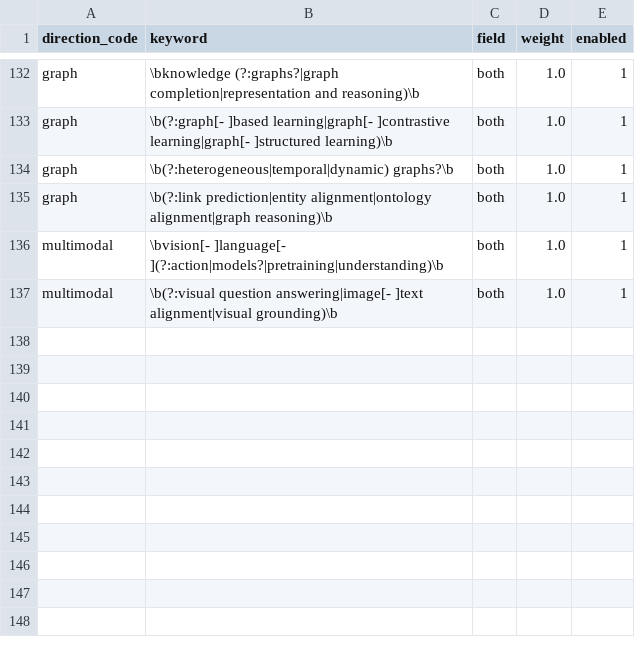
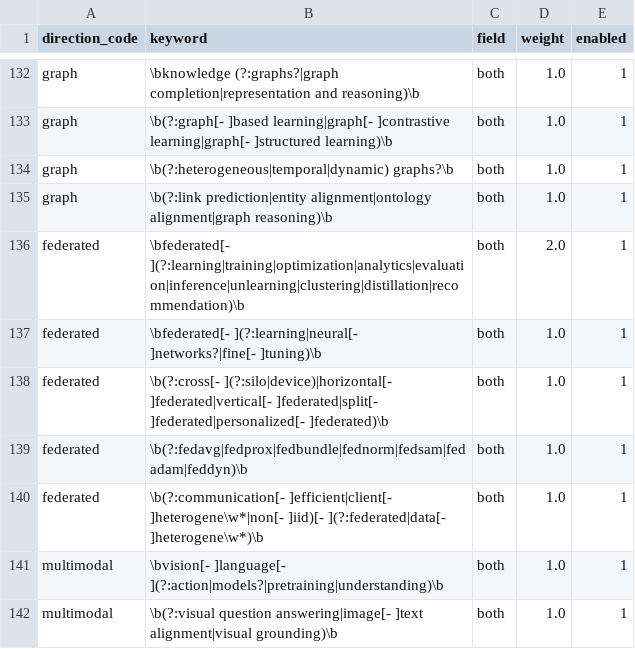
Before and after one commit to scyolo/LitHub-Pavilion, a CSV file: seeds/direction_rules.csv, drawn as a sheet; only a part is shown, gaps mark what is left out.

Commit message:
feat: add federated learning direction and ESWEEK 2023 journal associations

```diff
--- a/seeds/direction_rules.csv
+++ b/seeds/direction_rules.csv
@@ -135,2 +135,7 @@ graph,\b(?:heterogeneous|temporal|dynamic) graphs?\b,both,1.0,1
 graph,\b(?:link prediction|entity alignment|ontology alignment|graph reasoning)\b,both,1.0,1
+federated,\bfederated[- ](?:learning|training|optimization|analytics|evaluation|inference|unlearning|clustering|distillation|recommendation)\b,both,2.0,1
+federated,\bfederated[- ](?:learning|neural[- ]networks?|fine[- ]tuning)\b,both,1.0,1
+federated,\b(?:cross[- ](?:silo|device)|horizontal[- ]federated|vertical[- ]federated|split[- ]federated|personalized[- ]federated)\b,both,1.0,1
+federated,\b(?:fedavg|fedprox|fedbundle|fednorm|fedsam|fedadam|feddyn)\b,both,1.0,1
+federated,\b(?:communication[- ]efficient|client[- ]heterogene\w*|non[- ]iid)[- ](?:federated|data[- ]heterogene\w*)\b,both,1.0,1
 multimodal,\bvision[- ]language[- ](?:action|models?|pretraining|understanding)\b,both,1.0,1
```
Also changed, not shown: seeds/directions.csv, 5 other files.
